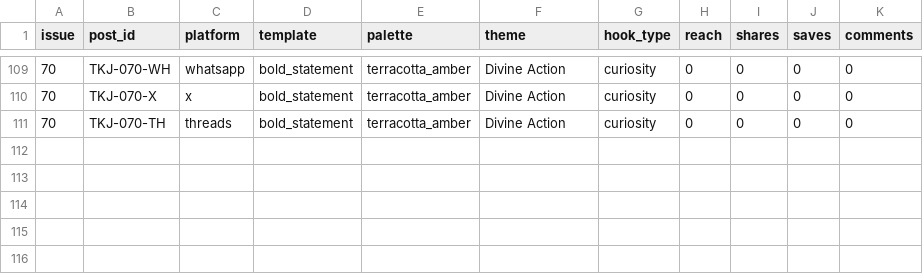
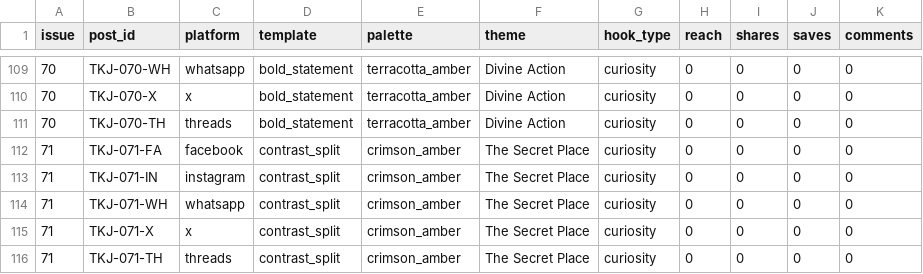
Before and after one commit to mortalman-driod/gospel-content-automation, a CSV file: data/performance.csv, drawn as a sheet; only a part is shown, gaps mark what is left out; the diff names each change by its address in the sheet, - before the commit and + after, or states it on an @@ line.

Commit message:
chore: record successful dispatch for Issue #71 with verified theological coherence and 4-platform distinct canvases

```diff
--- a/data/performance.csv
+++ b/data/performance.csv
+row 112: 71 | TKJ-071-FA | facebook | contrast_split | crimson_amber | The Secret Place | curiosity | 0 | 0 | 0 | 0
+row 113: 71 | TKJ-071-IN | instagram | contrast_split | crimson_amber | The Secret Place | curiosity | 0 | 0 | 0 | 0
+row 114: 71 | TKJ-071-WH | whatsapp | contrast_split | crimson_amber | The Secret Place | curiosity | 0 | 0 | 0 | 0
+row 115: 71 | TKJ-071-X | x | contrast_split | crimson_amber | The Secret Place | curiosity | 0 | 0 | 0 | 0
+row 116: 71 | TKJ-071-TH | threads | contrast_split | crimson_amber | The Secret Place | curiosity | 0 | 0 | 0 | 0
```
Also changed, not shown: 2 other files.
